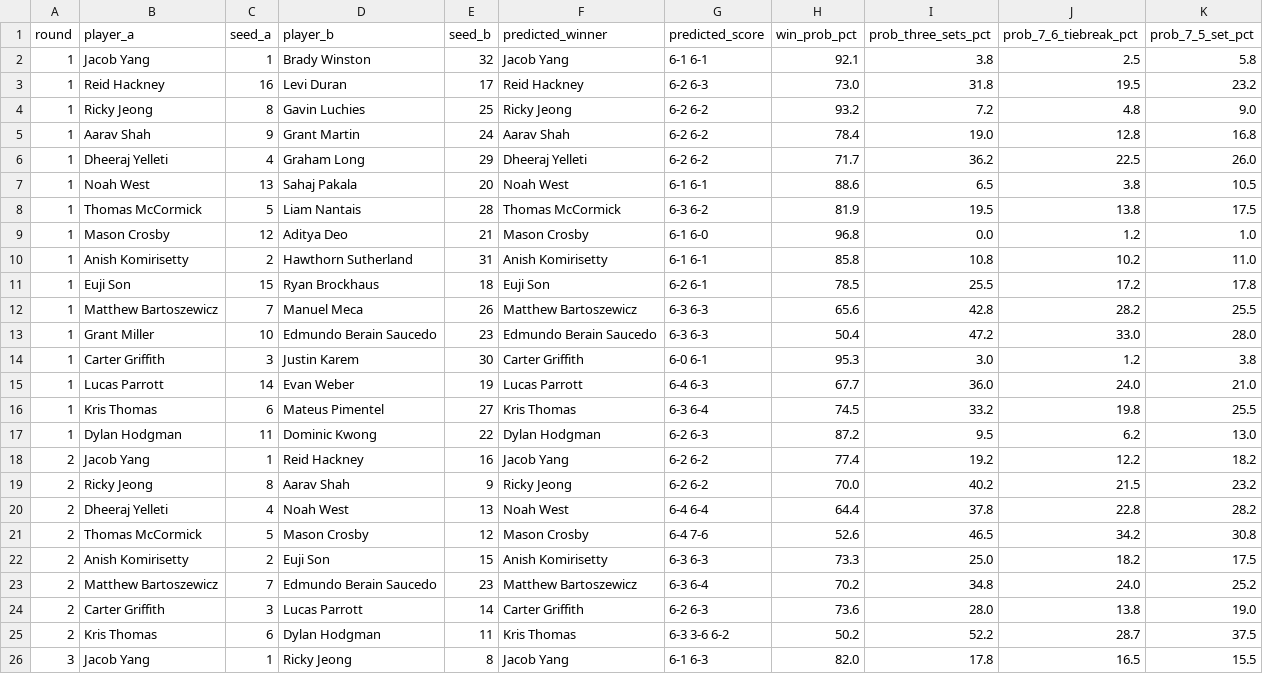
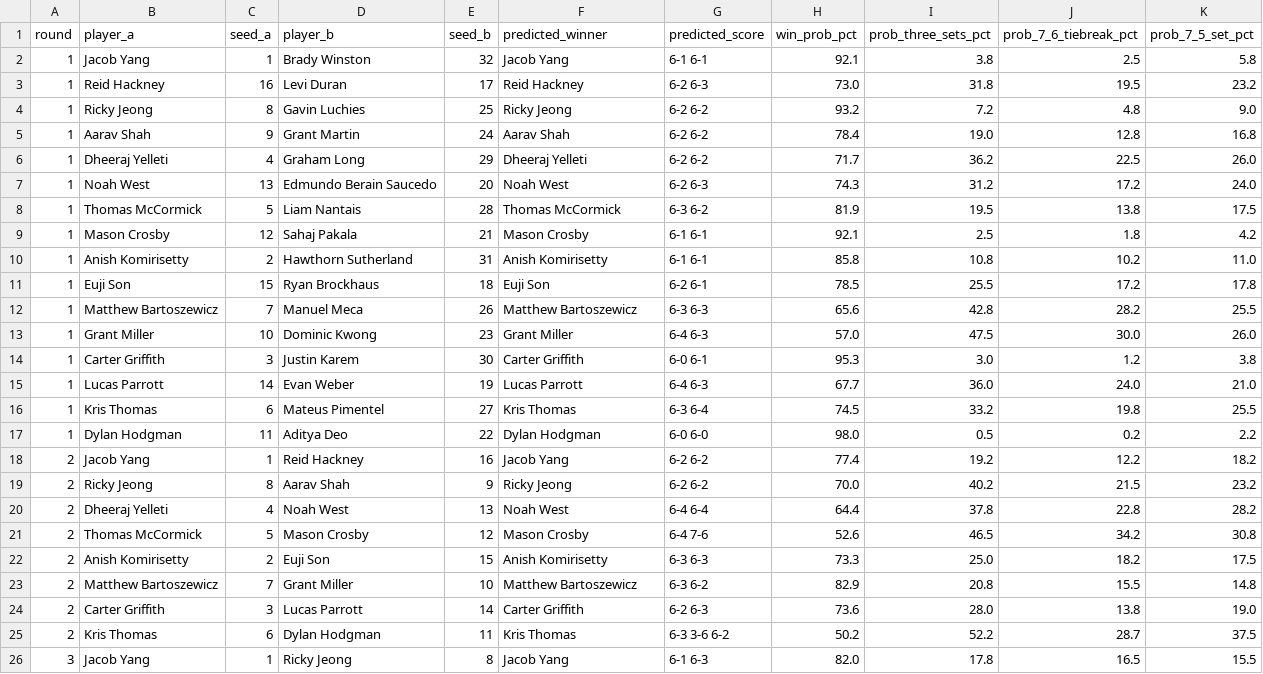
Before and after one commit to jojojoshshsh/MHSAA_tennis_seeder, a CSV file: docs/csv/predictions/matches_singles_boys_division_overall_flight_1.csv, drawn as a sheet; only a part is shown.

```diff
--- a/docs/csv/predictions/matches_singles_boys_division_overall_flight_1.csv
+++ b/docs/csv/predictions/matches_singles_boys_division_overall_flight_1.csv
@@ -6,5 +6,5 @@
 1,Dheeraj Yelleti,4,Graham Long,29,Dheeraj Yelleti,6-2 6-2,71.7,36.2,22.5,26.0
-1,Noah West,13,Sahaj Pakala,20,Noah West,6-1 6-1,88.6,6.5,3.8,10.5
+1,Noah West,13,Edmundo Berain Saucedo,20,Noah West,6-2 6-3,74.3,31.2,17.2,24.0
 1,Thomas McCormick,5,Liam Nantais,28,Thomas McCormick,6-3 6-2,81.9,19.5,13.8,17.5
-1,Mason Crosby,12,Aditya Deo,21,Mason Crosby,6-1 6-0,96.8,0.0,1.2,1.0
+1,Mason Crosby,12,Sahaj Pakala,21,Mason Crosby,6-1 6-1,92.1,2.5,1.8,4.2
 1,Anish Komirisetty,2,Hawthorn Sutherland,31,Anish Komirisetty,6-1 6-1,85.8,10.8,10.2,11.0
@@ -12,3 +12,3 @@
 1,Matthew Bartoszewicz,7,Manuel Meca,26,Matthew Bartoszewicz,6-3 6-3,65.6,42.8,28.2,25.5
-1,Grant Miller,10,Edmundo Berain Saucedo,23,Edmundo Berain Saucedo,6-3 6-3,50.4,47.2,33.0,28.0
+1,Grant Miller,10,Dominic Kwong,23,Grant Miller,6-4 6-3,57.0,47.5,30.0,26.0
 1,Carter Griffith,3,Justin Karem,30,Carter Griffith,6-0 6-1,95.3,3.0,1.2,3.8
@@ -16,3 +16,3 @@
 1,Kris Thomas,6,Mateus Pimentel,27,Kris Thomas,6-3 6-4,74.5,33.2,19.8,25.5
-1,Dylan Hodgman,11,Dominic Kwong,22,Dylan Hodgman,6-2 6-3,87.2,9.5,6.2,13.0
+1,Dylan Hodgman,11,Aditya Deo,22,Dylan Hodgman,6-0 6-0,98.0,0.5,0.2,2.2
 2,Jacob Yang,1,Reid Hackney,16,Jacob Yang,6-2 6-2,77.4,19.2,12.2,18.2
@@ -22,3 +22,3 @@
 2,Anish Komirisetty,2,Euji Son,15,Anish Komirisetty,6-3 6-3,73.3,25.0,18.2,17.5
-2,Matthew Bartoszewicz,7,Edmundo Berain Saucedo,23,Matthew Bartoszewicz,6-3 6-4,70.2,34.8,24.0,25.2
+2,Matthew Bartoszewicz,7,Grant Miller,10,Matthew Bartoszewicz,6-3 6-2,82.9,20.8,15.5,14.8
 2,Carter Griffith,3,Lucas Parrott,14,Carter Griffith,6-2 6-3,73.6,28.0,13.8,19.0
```
Also changed, not shown: docs/csv/doubles_boys_division_overall.csv, docs/csv/predictions/team_predicted_boys_division_2.csv, 27 other files.
